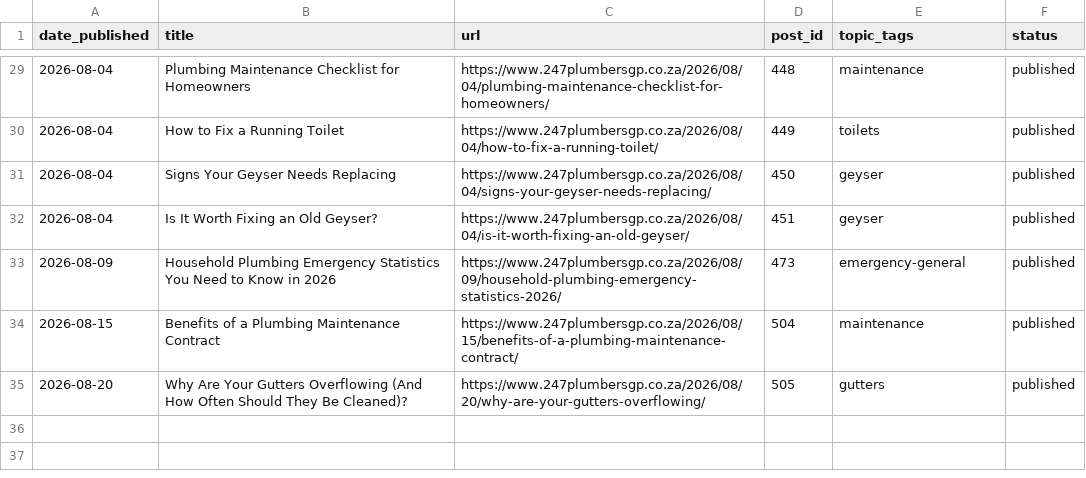
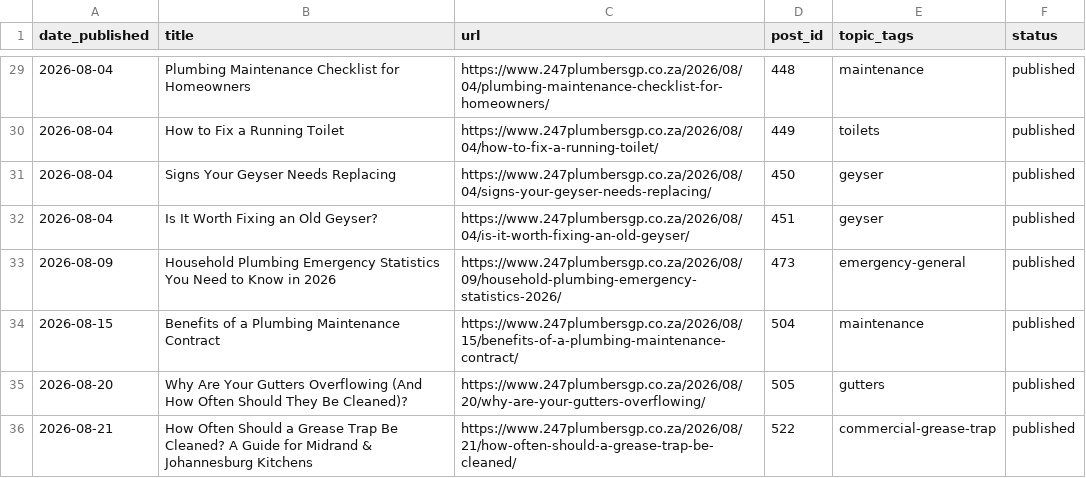
Before and after one commit to brackenplumber1-byte/online-advertising, a CSV file: .claude/content-calendar/sites/247plumbersgp/calendar.csv, drawn as a sheet; only a part is shown, gaps mark what is left out.

```diff
--- a/.claude/content-calendar/sites/247plumbersgp/calendar.csv
+++ b/.claude/content-calendar/sites/247plumbersgp/calendar.csv
@@ -35 +35,2 @@ date_published,title,url,post_id,topic_tags,status
 2026-08-20,Why Are Your Gutters Overflowing (And How Often Should They Be Cleaned)?,https://www.247plumbersgp.co.za/2026/08/20/why-are-your-gutters-overflowing/,505,gutters,published
+2026-08-21,How Often Should a Grease Trap Be Cleaned? A Guide for Midrand & Johannesburg Kitchens,https://www.247plumbersgp.co.za/2026/08/21/how-often-should-a-grease-trap-be-cleaned/,522,commercial-grease-trap,published
```
